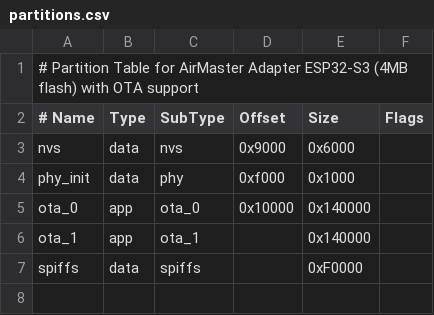
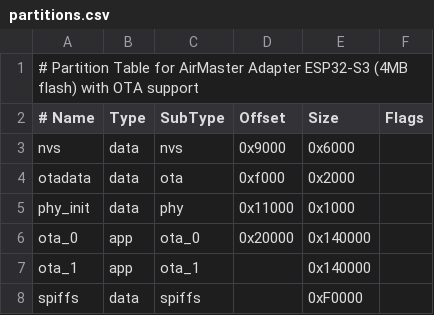
Before and after one commit to VadimP81/airmaster-adapter-esp32, a CSV file: partitions.csv, drawn as a sheet.

```diff
--- a/partitions.csv
+++ b/partitions.csv
@@ -3,4 +3,5 @@
 nvs,      data, nvs,     0x9000,  0x6000,
-phy_init, data, phy,     0xf000,  0x1000,
-ota_0,    app,  ota_0,   0x10000, 0x140000,
+otadata,  data, ota,     0xf000,  0x2000,
+phy_init, data, phy,     0x11000, 0x1000,
+ota_0,    app,  ota_0,   0x20000, 0x140000,
 ota_1,    app,  ota_1,   ,        0x140000,
```
Also changed, not shown: 10 other files.
